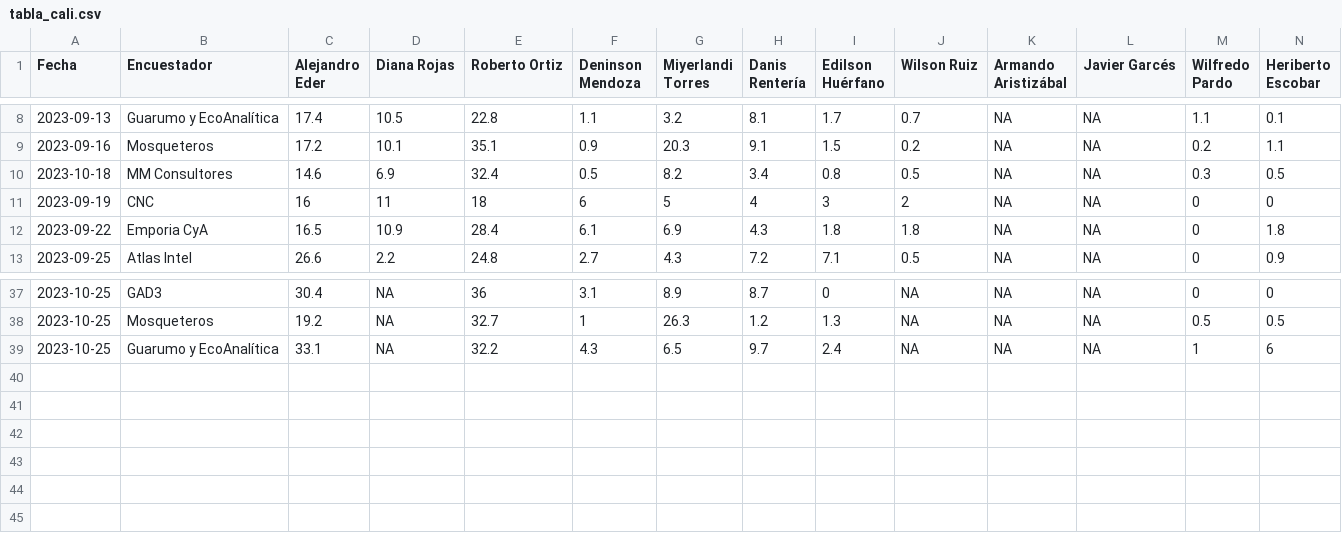
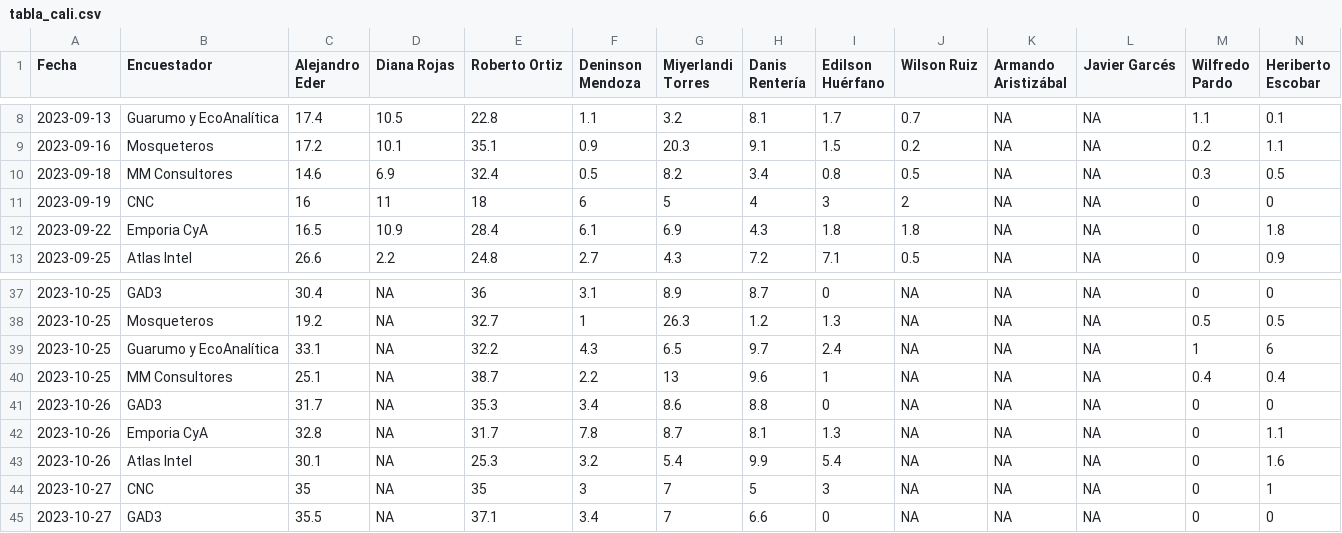
Before and after one commit to Edimer/votaciones-colombia-2023, a CSV file: datos-encuestas/tabla_cali.csv, drawn as a sheet; only a part is shown, gaps mark what is left out; rows hold the shown columns only; the diff names each change by its address in the sheet, - before the commit and + after, or states it on an @@ line.

```diff
--- a/datos-encuestas/tabla_cali.csv
+++ b/datos-encuestas/tabla_cali.csv
-A10 (Fecha): 2023-10-18
+A10 (Fecha): 2023-09-18
+row 40: 2023-10-25 | MM Consultores | 25.1 | NA | 38.7 | 2.2 | 13 | 9.6 | 1 | NA | NA | NA | 0.4 | 0.4
+row 41: 2023-10-26 | GAD3 | 31.7 | NA | 35.3 | 3.4 | 8.6 | 8.8 | 0 | NA | NA | NA | 0 | 0
+row 42: 2023-10-26 | Emporia CyA | 32.8 | NA | 31.7 | 7.8 | 8.7 | 8.1 | 1.3 | NA | NA | NA | 0 | 1.1
+row 43: 2023-10-26 | Atlas Intel | 30.1 | NA | 25.3 | 3.2 | 5.4 | 9.9 | 5.4 | NA | NA | NA | 0 | 1.6
+row 44: 2023-10-27 | CNC | 35 | NA | 35 | 3 | 7 | 5 | 3 | NA | NA | NA | 0 | 1
+row 45: 2023-10-27 | GAD3 | 35.5 | NA | 37.1 | 3.4 | 7 | 6.6 | 0 | NA | NA | NA | 0 | 0
```
Also changed, not shown: datos-encuestas/tabla_bogota.csv, datos-encuestas/tabla_bquilla.csv, 11 other files.
